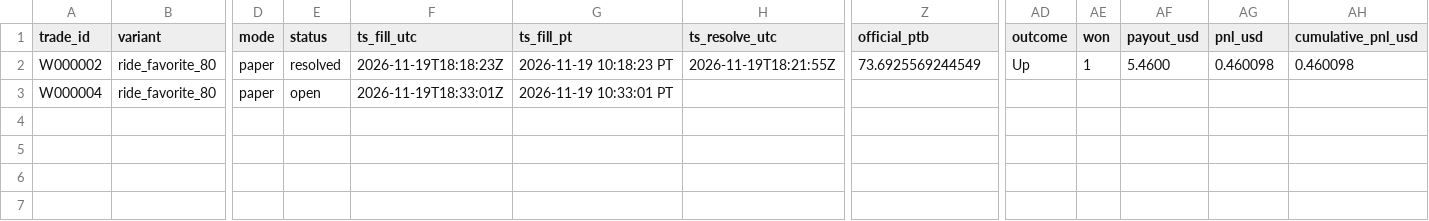
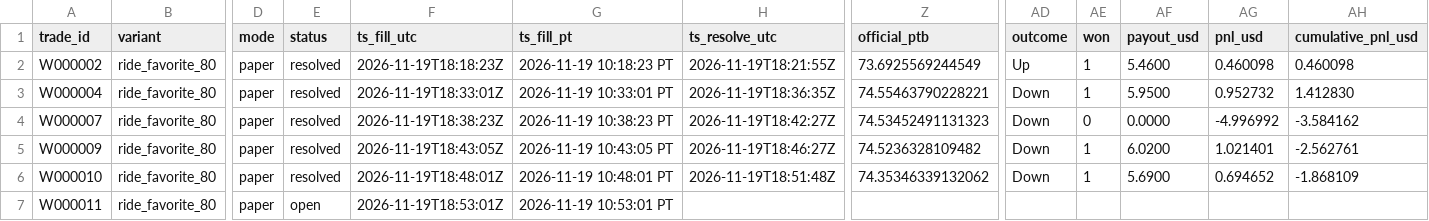
Before and after one commit to michaeldeuchar-dotcom/sol-paper-bot, a CSV file: data/week1/trades_ride_favorite_80.csv, drawn as a sheet; only a part is shown, gaps mark what is left out; rows hold the shown columns only; the diff names each change by its address in the sheet, - before the commit and + after, or states it on an @@ line.

```diff
--- a/data/week1/trades_ride_favorite_80.csv
+++ b/data/week1/trades_ride_favorite_80.csv
-E3 (status): open
+E3 (status): resolved
-H3 (ts_resolve_utc): (empty)
+H3 (ts_resolve_utc): 2026-11-19T18:36:35Z
-Z3 (official_ptb): (empty)
+Z3 (official_ptb): 74.55463790228221
-AD3 (outcome): (empty)
+AD3 (outcome): Down
-AE3 (won): (empty)
+AE3 (won): 1
-AF3 (payout_usd): (empty)
+AF3 (payout_usd): 5.9500
-AG3 (pnl_usd): (empty)
+AG3 (pnl_usd): 0.952732
-AH3 (cumulative_pnl_usd): (empty)
+AH3 (cumulative_pnl_usd): 1.412830
+row 4: W000007 | ride_favorite_80 | paper | resolved | 2026-11-19T18:38:23Z | 2026-11-19 10:38:23 PT | 2026-11-19T18:42:27Z | 74.53452491131323 | Down | 0 | 0.0000 | -4.996992 | -3.584162
+row 5: W000009 | ride_favorite_80 | paper | resolved | 2026-11-19T18:43:05Z | 2026-11-19 10:43:05 PT | 2026-11-19T18:46:27Z | 74.5236328109482 | Down | 1 | 6.0200 | 1.021401 | -2.562761
+row 6: W000010 | ride_favorite_80 | paper | resolved | 2026-11-19T18:48:01Z | 2026-11-19 10:48:01 PT | 2026-11-19T18:51:48Z | 74.35346339132062 | Down | 1 | 5.6900 | 0.694652 | -1.868109
+row 7: W000011 | ride_favorite_80 | paper | open | 2026-11-19T18:53:01Z | 2026-11-19 10:53:01 PT
```
Also changed, not shown: data/week1/trades_control.csv, data/week1/trades_down_ride.csv, 5 other files.
